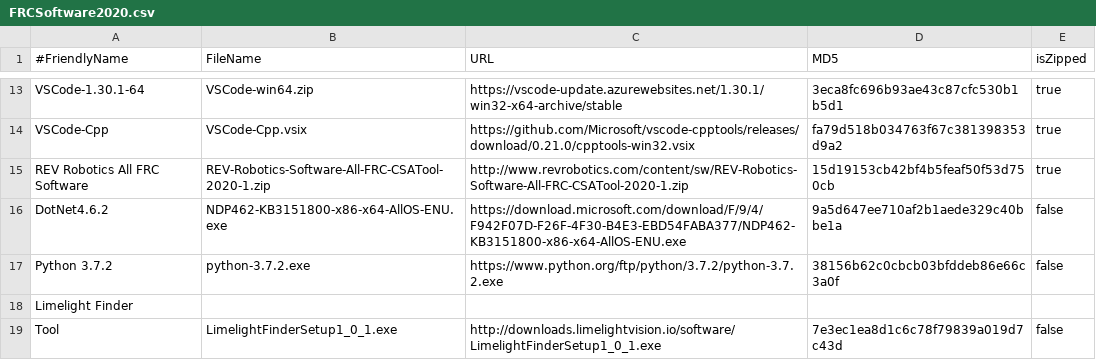
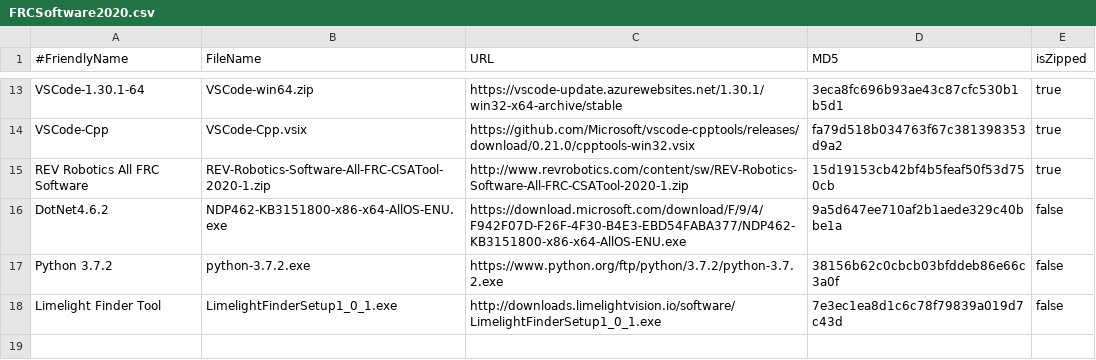
Before and after one commit to JamieSinn/CSA-USB-Tool, a CSV file: FRCSoftware2020.csv, drawn as a sheet; only a part is shown, gaps mark what is left out.

Commit message:
removed the pesky \n

```diff
--- a/FRCSoftware2020.csv
+++ b/FRCSoftware2020.csv
@@ -17,3 +17,2 @@ DotNet4.6.2,NDP462-KB3151800-x86-x64-AllOS-ENU.exe,https://download.microsoft.co
 Python 3.7.2,python-3.7.2.exe,https://www.python.org/ftp/python/3.7.2/python-3.7.2.exe,38156b62c0cbcb03bfddeb86e66c3a0f,false
-Limelight Finder
-Tool,LimelightFinderSetup1_0_1.exe,http://downloads.limelightvision.io/software/LimelightFinderSetup1_0_1.exe,7e3ec1ea8d1c6c78f79839a019d7c43d,false
+Limelight Finder Tool,LimelightFinderSetup1_0_1.exe,http://downloads.limelightvision.io/software/LimelightFinderSetup1_0_1.exe,7e3ec1ea8d1c6c78f79839a019d7c43d,false
```
